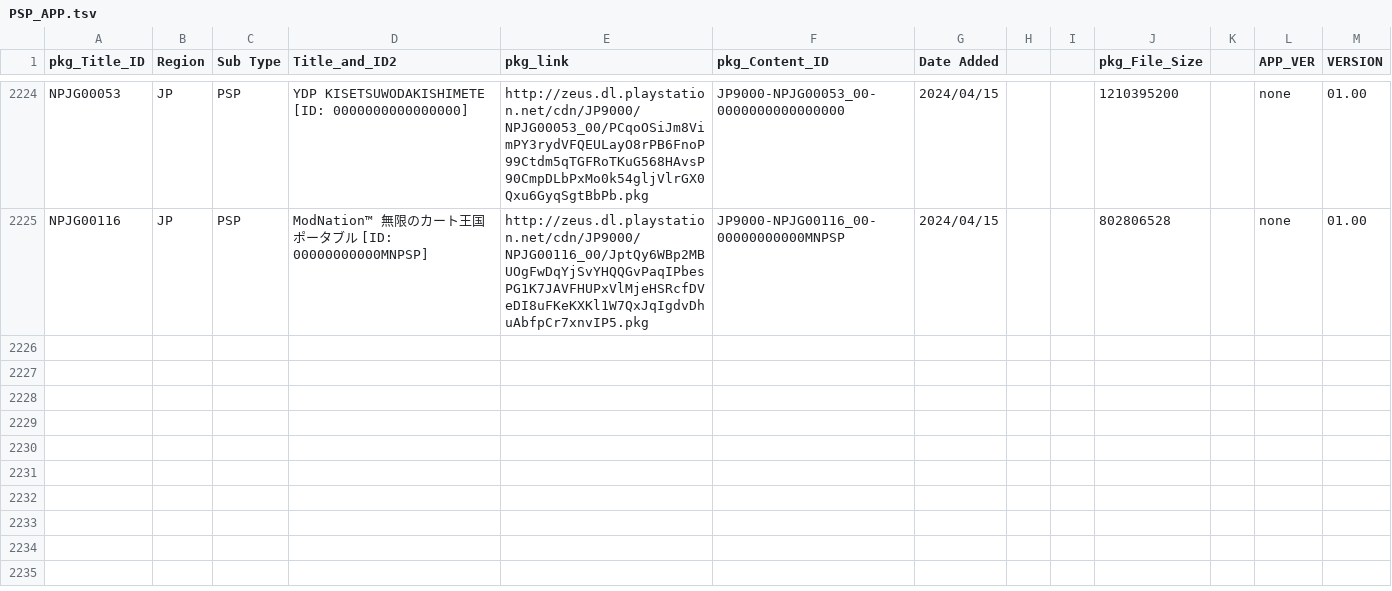
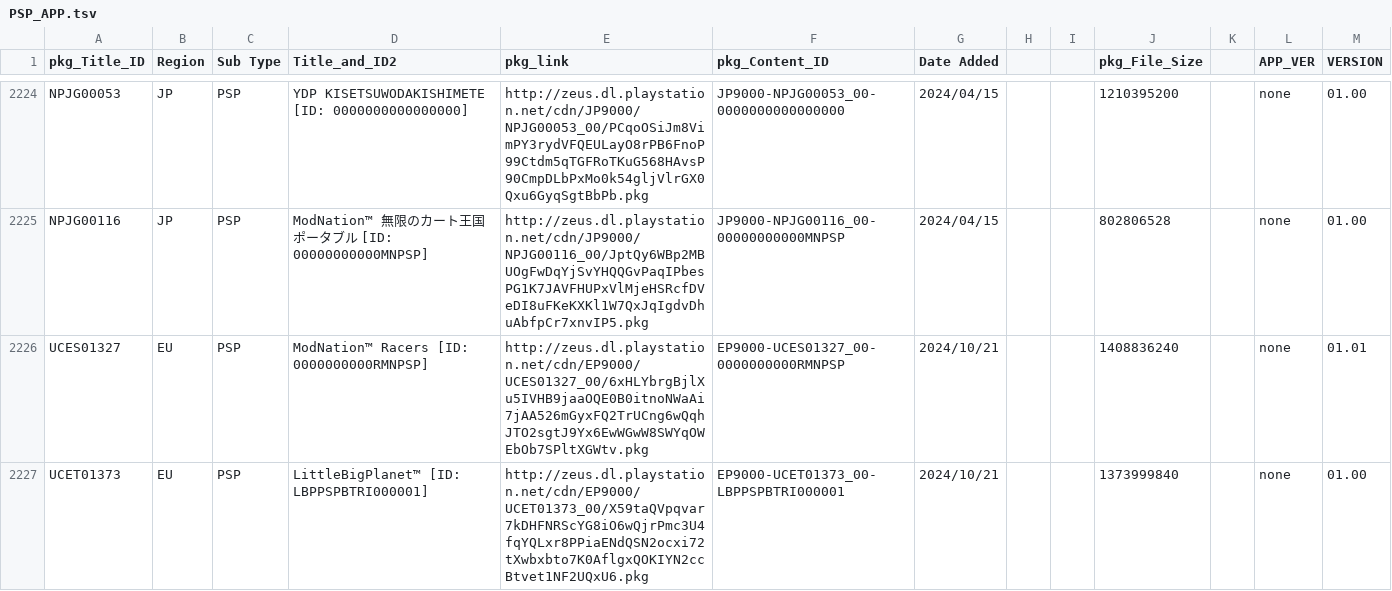
Before and after one commit to 1jtp8sobiu/NPS_JP, a TSV file: rearrange/PSP_APP.tsv, drawn as a sheet; only a part is shown, gaps mark what is left out; the diff names each change by its address in the sheet, - before the commit and + after, or states it on an @@ line.

```diff
--- a/rearrange/PSP_APP.tsv
+++ b/rearrange/PSP_APP.tsv
+row 2226: UCES01327 | EU | PSP | ModNation™ Racers [ID: 0000000000RMNPSP] | http://zeus.dl.playstation.net/cdn/EP9000/UCES01327_00/6xHLYbrgBjlXu5IVHB9jaaOQE0B0itnoNWaAi7jAA526mGyxFQ2TrUCng6wQqhJTO2sgtJ9Yx6EwWGwW8SWYqOWEbOb7SPltXGWtv.pkg | EP9000-UCES01327_00-0000000000RMNPSP | 2024/10/21 |  |  | 1408836240 |  | none | 01.01
+row 2227: UCET01373 | EU | PSP | LittleBigPlanet™ [ID: LBPPSPBTRI000001] | http://zeus.dl.playstation.net/cdn/EP9000/UCET01373_00/X59taQVpqvar7kDHFNRScYG8iO6wQjrPmc3U4fqYQLxr8PPiaENdQSN2ocxi72tXwbxbto7K0AflgxQOKIYN2ccBtvet1NF2UQxU6.pkg | EP9000-UCET01373_00-LBPPSPBTRI000001 | 2024/10/21 |  |  | 1373999840 |  | none | 01.00
```
Also changed, not shown: rearrange/PSP_AC.tsv, rearrange/PSV_THEME.tsv, 6 other files.
